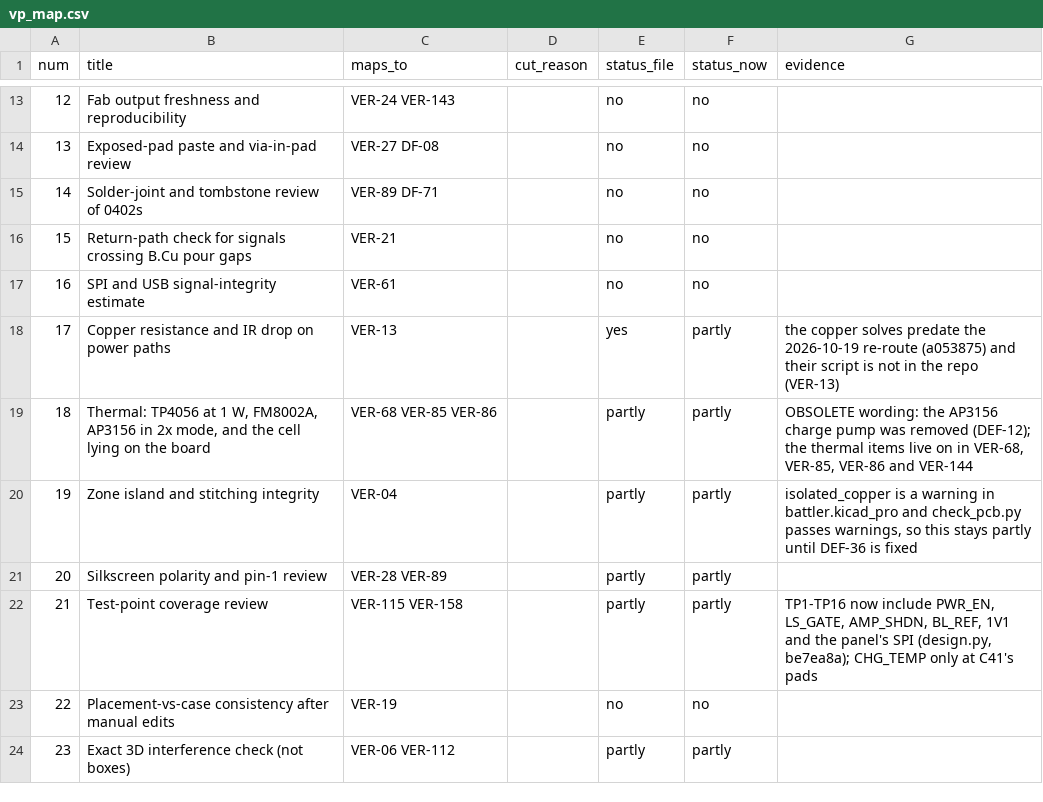
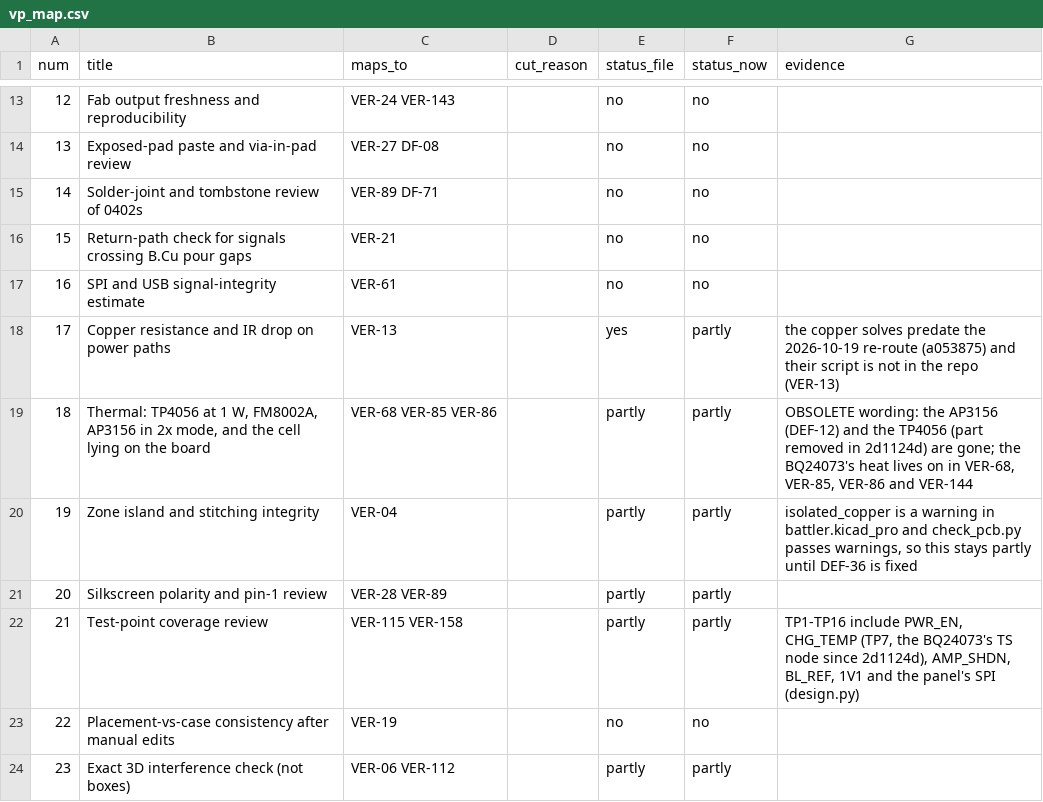
Before and after one commit to alex-berliner/mega_blastoise, a CSV file: hardware/vv/vp_map.csv, drawn as a sheet; only a part is shown, gaps mark what is left out; the diff covers the shown part only.

```diff
--- a/hardware/vv/vp_map.csv
+++ b/hardware/vv/vp_map.csv
@@ -18,6 +18,6 @@ num,title,maps_to,cut_reason,status_file,status_now,evidence
 17,Copper resistance and IR drop on power paths,VER-13,,yes,partly,the copper solves predate the 2026-10-19 re-route (a053875) and their script is not in the repo (VER-13)
-18,"Thermal: TP4056 at 1 W, FM8002A, AP3156 in 2x mode, and the cell lying on the board",VER-68 VER-85 VER-86,,partly,partly,"OBSOLETE wording: the AP3156 charge pump was removed (DEF-12); the thermal items live on in VER-68, VER-85, VER-86 and VER-144"
+18,"Thermal: TP4056 at 1 W, FM8002A, AP3156 in 2x mode, and the cell lying on the board",VER-68 VER-85 VER-86,,partly,partly,"OBSOLETE wording: the AP3156 (DEF-12) and the TP4056 (part removed in 2d1124d) are gone; the BQ24073's heat lives on in VER-68, VER-85, VER-86 and VER-144"
 19,Zone island and stitching integrity,VER-04,,partly,partly,"isolated_copper is a warning in battler.kicad_pro and check_pcb.py passes warnings, so this stays partly until DEF-36 is fixed"
 20,Silkscreen polarity and pin-1 review,VER-28 VER-89,,partly,partly,
-21,Test-point coverage review,VER-115 VER-158,,partly,partly,"TP1-TP16 now include PWR_EN, LS_GATE, AMP_SHDN, BL_REF, 1V1 and the panel's SPI (design.py, be7ea8a); CHG_TEMP only at C41's pads"
+21,Test-point coverage review,VER-115 VER-158,,partly,partly,"TP1-TP16 include PWR_EN, CHG_TEMP (TP7, the BQ24073's TS node since 2d1124d), AMP_SHDN, BL_REF, 1V1 and the panel's SPI (design.py)"
 22,Placement-vs-case consistency after manual edits,VER-19,,no,no,
```
Also changed, not shown: 16 edited cells elsewhere in this file, hardware/vv/verification.csv, 12 other files.
